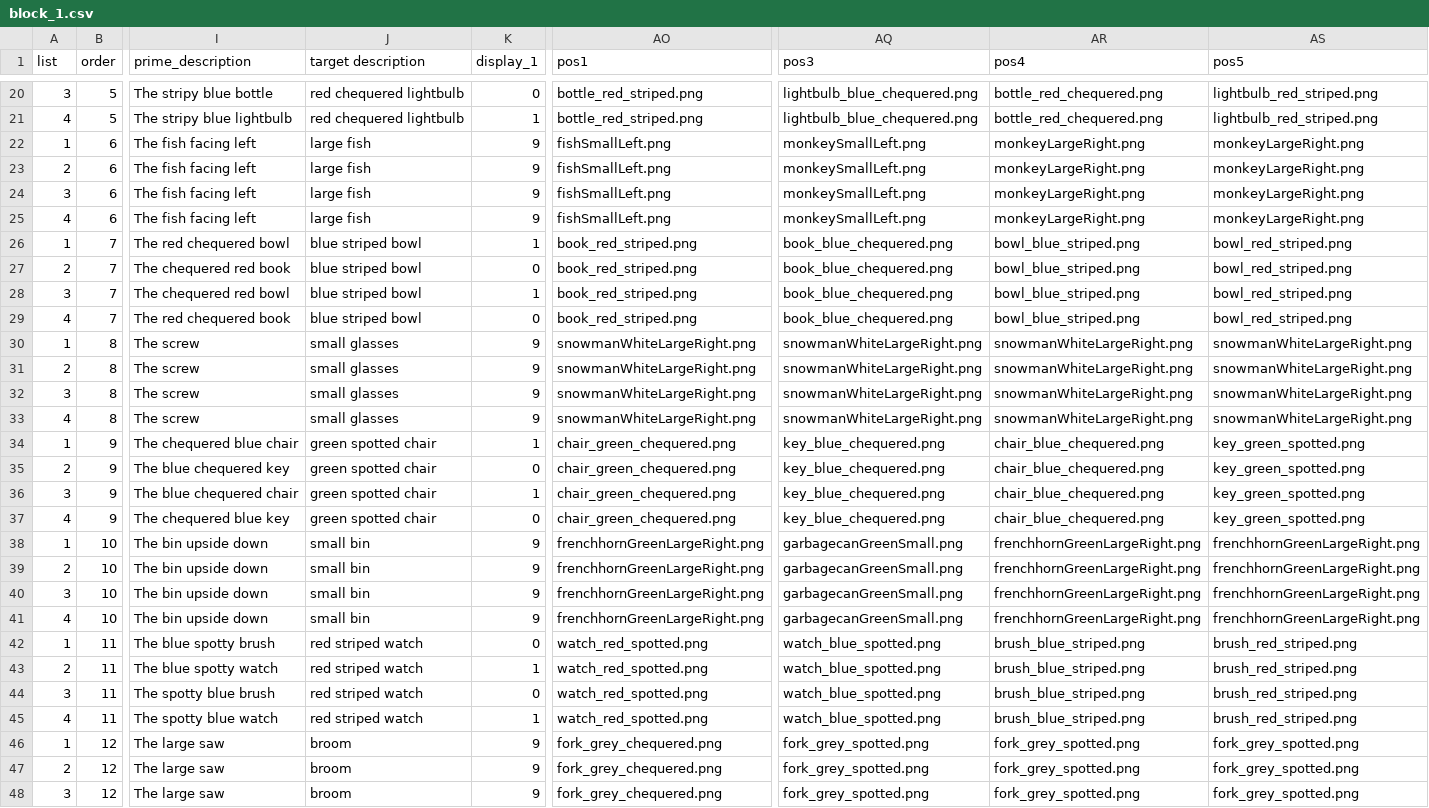
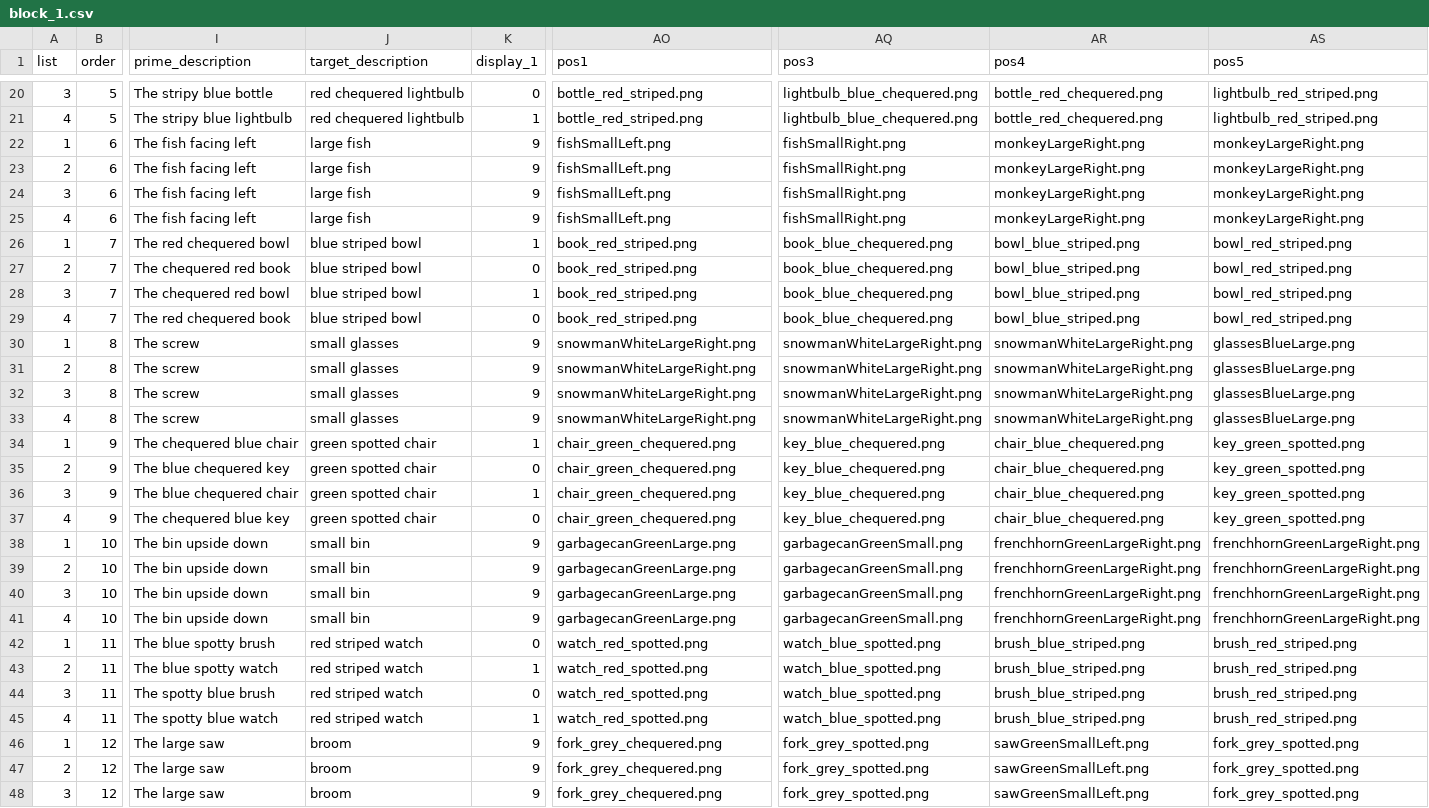
Before and after one commit to awpzs/RC_ENG_Priming, a CSV file: chunk_includes/block_1.csv, drawn as a sheet; only a part is shown, gaps mark what is left out; the diff covers the shown part only; the diff names each change by its address in the sheet, - before the commit and + after, or states it on an @@ line.

Commit message:
fixed spreadsheet errors

```diff
--- a/chunk_includes/block_1.csv
+++ b/chunk_includes/block_1.csv
-J1: target description
+J1: target_description
-AQ22:AQ25 (pos3): monkeySmallLeft.png
+AQ22:AQ25 (pos3): fishSmallRight.png
-AS30:AS33 (pos5): snowmanWhiteLargeRight.png
+AS30:AS33 (pos5): glassesBlueLarge.png
-AO38:AO41 (pos1): frenchhornGreenLargeRight.png
+AO38:AO41 (pos1): garbagecanGreenLarge.png
-AR46:AR48 (pos4): fork_grey_spotted.png
+AR46:AR48 (pos4): sawGreenSmallLeft.png
```
Also changed, not shown: 61 edited cells elsewhere in this file, chunk_includes/block_2.csv, 7 other files.
